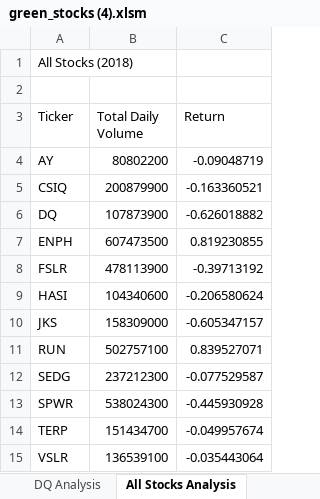
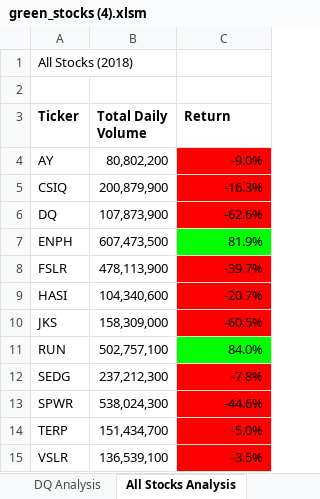
Before and after one commit to AbigailMwaura/Stock_Analysis, an Excel workbook: green_stocks (4).xlsm, sheet All Stocks Analysis, drawn as a sheet; values as stored, in another font and other column widths than the file's, no borders; the diff names each change by its address in the sheet, - before the commit and + after, or states it on an @@ line.

Commit message:
Add files via upload

```diff
--- a/green_stocks (4).xlsm (sheet All Stocks Analysis)
+++ b/green_stocks (4).xlsm (sheet All Stocks Analysis)
-A3:C3 bold: off
+A3:C3 bold: on
-B4 (Total Daily Volume): 80802200
+B4 (Total Daily Volume): 80,802,200
-C4 (Return): -0.09048719
+C4 (Return): -9.0%
-C4:C6 fill: none
+C4:C6 fill: #FF0000
-B5 (Total Daily Volume): 200879900
+B5 (Total Daily Volume): 200,879,900
-C5 (Return): -0.163360521
+C5 (Return): -16.3%
-B6 (Total Daily Volume): 107873900
+B6 (Total Daily Volume): 107,873,900
-C6 (Return): -0.626018882
+C6 (Return): -62.6%
-B7 (Total Daily Volume): 607473500
+B7 (Total Daily Volume): 607,473,500
-C7 (Return): 0.819230855
+C7 (Return): 81.9%
-C7 fill: none
+C7 fill: #00FF00
-B8 (Total Daily Volume): 478113900
+B8 (Total Daily Volume): 478,113,900
-C8 (Return): -0.39713192
+C8 (Return): -39.7%
-C8:C10 fill: none
+C8:C10 fill: #FF0000
-B9 (Total Daily Volume): 104340600
+B9 (Total Daily Volume): 104,340,600
-C9 (Return): -0.206580624
+C9 (Return): -20.7%
-B10 (Total Daily Volume): 158309000
+B10 (Total Daily Volume): 158,309,000
-C10 (Return): -0.605347157
+C10 (Return): -60.5%
-B11 (Total Daily Volume): 502757100
+B11 (Total Daily Volume): 502,757,100
-C11 (Return): 0.839527071
+C11 (Return): 84.0%
-C11 fill: none
+C11 fill: #00FF00
-B12 (Total Daily Volume): 237212300
+B12 (Total Daily Volume): 237,212,300
-C12 (Return): -0.077529587
+C12 (Return): -7.8%
-C12:C15 fill: none
+C12:C15 fill: #FF0000
-B13 (Total Daily Volume): 538024300
+B13 (Total Daily Volume): 538,024,300
-C13 (Return): -0.445930928
+C13 (Return): -44.6%
-B14 (Total Daily Volume): 151434700
+B14 (Total Daily Volume): 151,434,700
-C14 (Return): -0.049957674
+C14 (Return): -5.0%
-B15 (Total Daily Volume): 136539100
+B15 (Total Daily Volume): 136,539,100
-C15 (Return): -0.035443064
+C15 (Return): -3.5%
```
